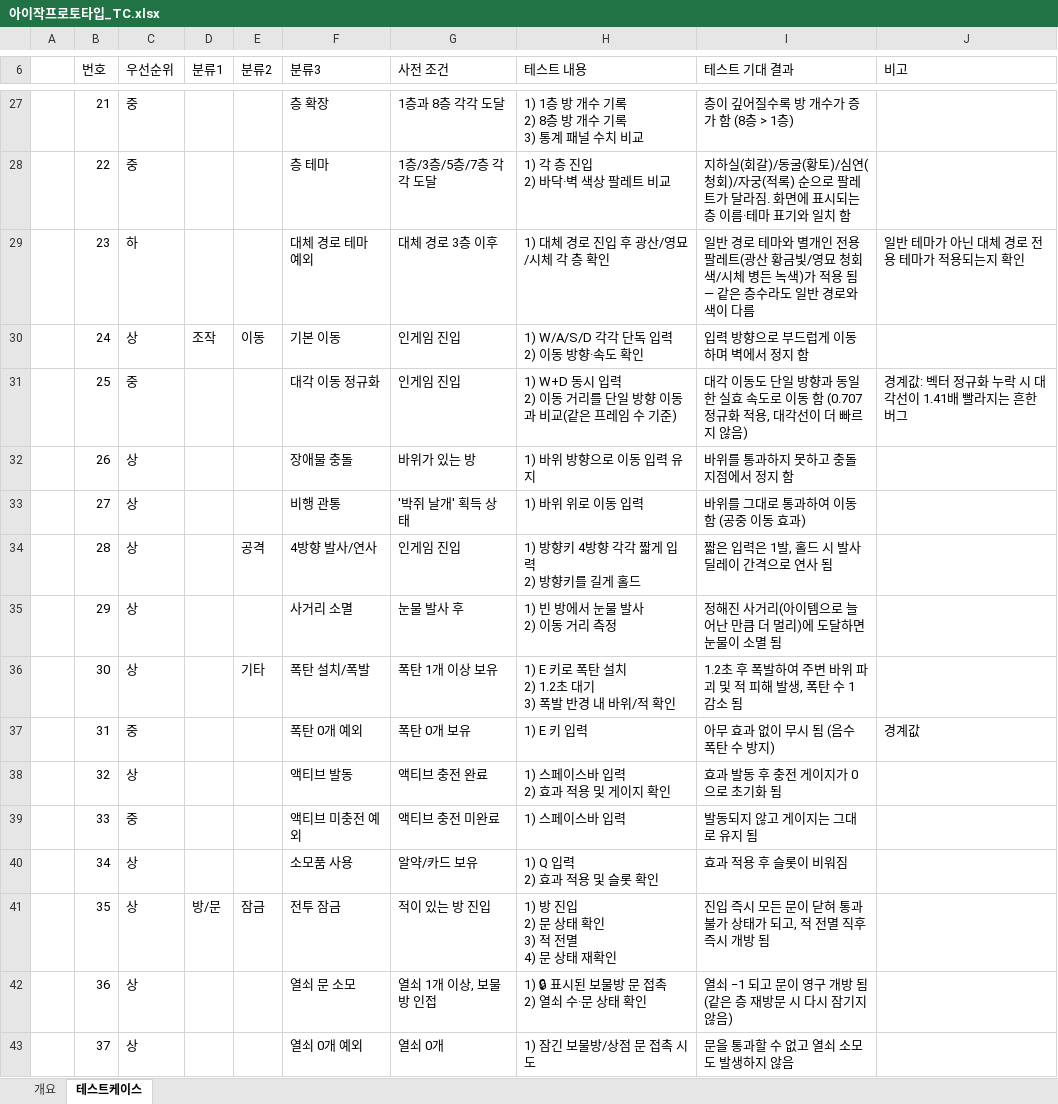
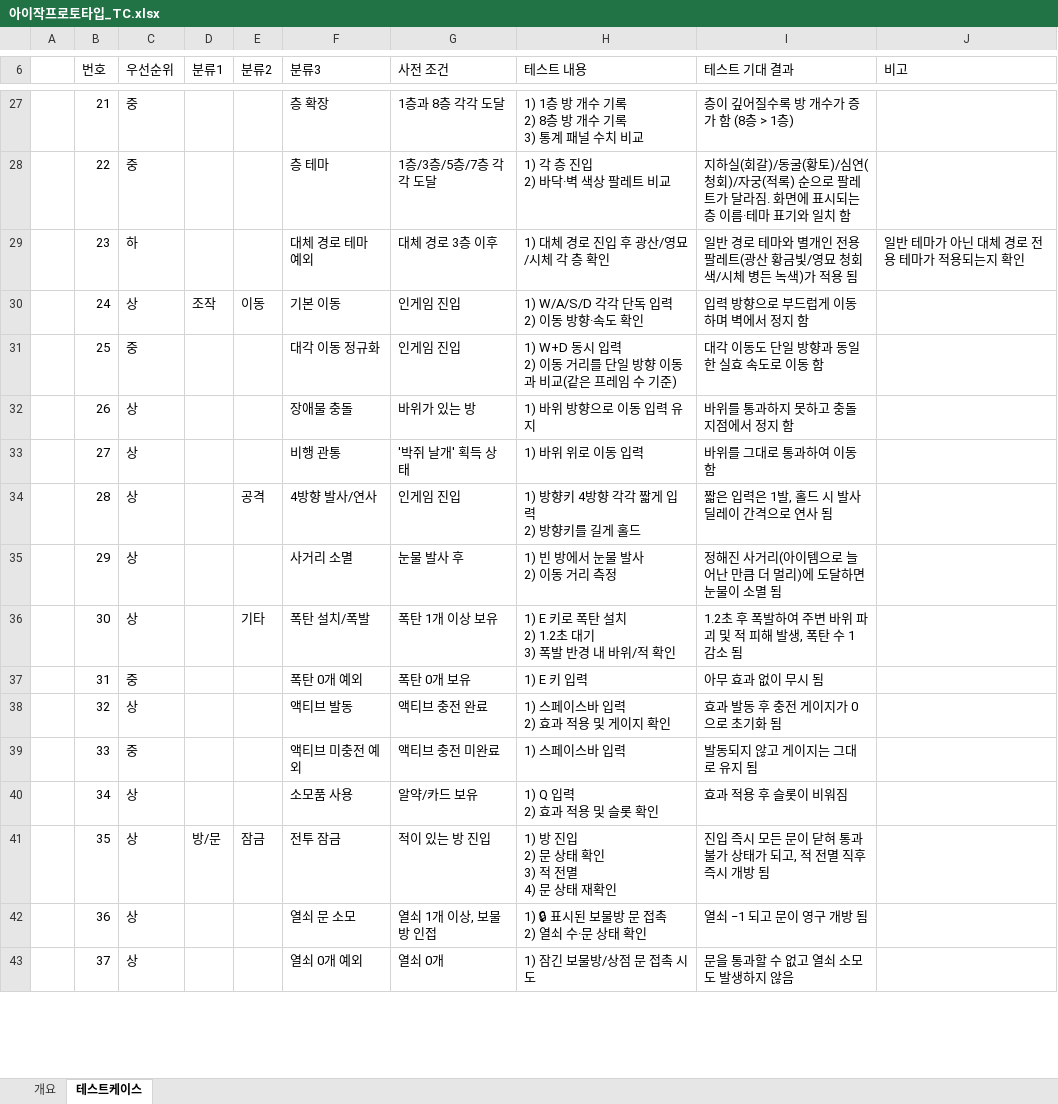
Before and after one commit to leegm0430/seminer, an Excel workbook: TC/아이작프로토타입_TC.xlsx, sheet 테스트케이스, drawn as a sheet; only a part is shown, gaps mark what is left out; values as stored, in another font and other column widths than the file's, no cell formats; the diff covers the shown part only; the diff names each change by its address in the sheet, - before the commit and + after, or states it on an @@ line.

```diff
--- a/TC/아이작프로토타입_TC.xlsx (sheet 테스트케이스)
+++ b/TC/아이작프로토타입_TC.xlsx (sheet 테스트케이스)
-I29 (테스트 기대 결과): …적용 됨 — 같은 층수라도 일반 경로와 색이 다름
+I29 (테스트 기대 결과): …적용 됨
-I31 (테스트 기대 결과): 대각 이동도 단일 방향과 동일한 실효 속도로 이동 함 (0.707 정규화 적용, 대각선이 더 빠르지 않음)
+I31 (테스트 기대 결과): 대각 이동도 단일 방향과 동일한 실효 속도로 이동 함
-J31 (비고): 경계값: 벡터 정규화 누락 시 대각선이 1.41배 빨라지는 흔한 버그
+J31 (비고): (empty)
-I33 (테스트 기대 결과): 바위를 그대로 통과하여 이동 함 (공중 이동 효과)
+I33 (테스트 기대 결과): 바위를 그대로 통과하여 이동 함
-I37 (테스트 기대 결과): 아무 효과 없이 무시 됨 (음수 폭탄 수 방지)
+I37 (테스트 기대 결과): 아무 효과 없이 무시 됨
-J37 (비고): 경계값
+J37 (비고): (empty)
-I42 (테스트 기대 결과): 열쇠 −1 되고 문이 영구 개방 됨 (같은 층 재방문 시 다시 잠기지 않음)
+I42 (테스트 기대 결과): 열쇠 −1 되고 문이 영구 개방 됨
```
Also changed, not shown: 136 edited cells elsewhere in this sheet, cell formats, TC/LuckyFriends_TC.xlsx, TC/Weird Space.xlsx, 46 other files.
